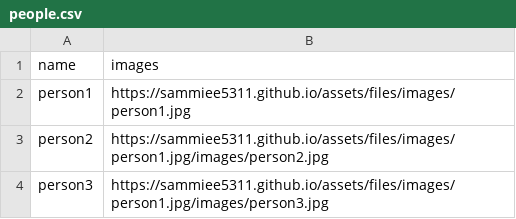
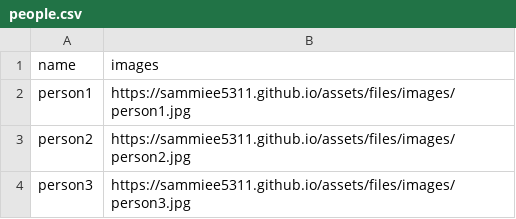
Before and after one commit to sammiee5311/sammiee5311.github.com, a CSV file: assets/files/people.csv, drawn as a sheet.

Commit message:
Update people.csv

```diff
--- a/assets/files/people.csv
+++ b/assets/files/people.csv
@@ -2,3 +2,3 @@
 person1,https://sammiee5311.github.io/assets/files/images/person1.jpg
-person2,https://sammiee5311.github.io/assets/files/images/person1.jpg/images/person2.jpg
-person3,https://sammiee5311.github.io/assets/files/images/person1.jpg/images/person3.jpg
+person2,https://sammiee5311.github.io/assets/files/images/person2.jpg
+person3,https://sammiee5311.github.io/assets/files/images/person3.jpg
```
